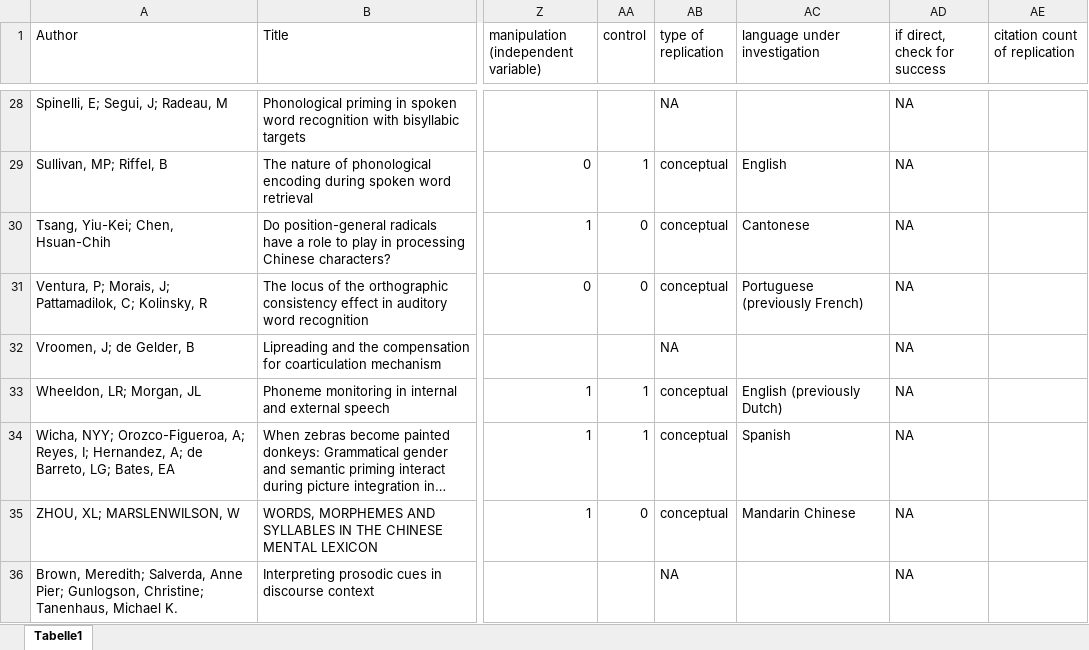
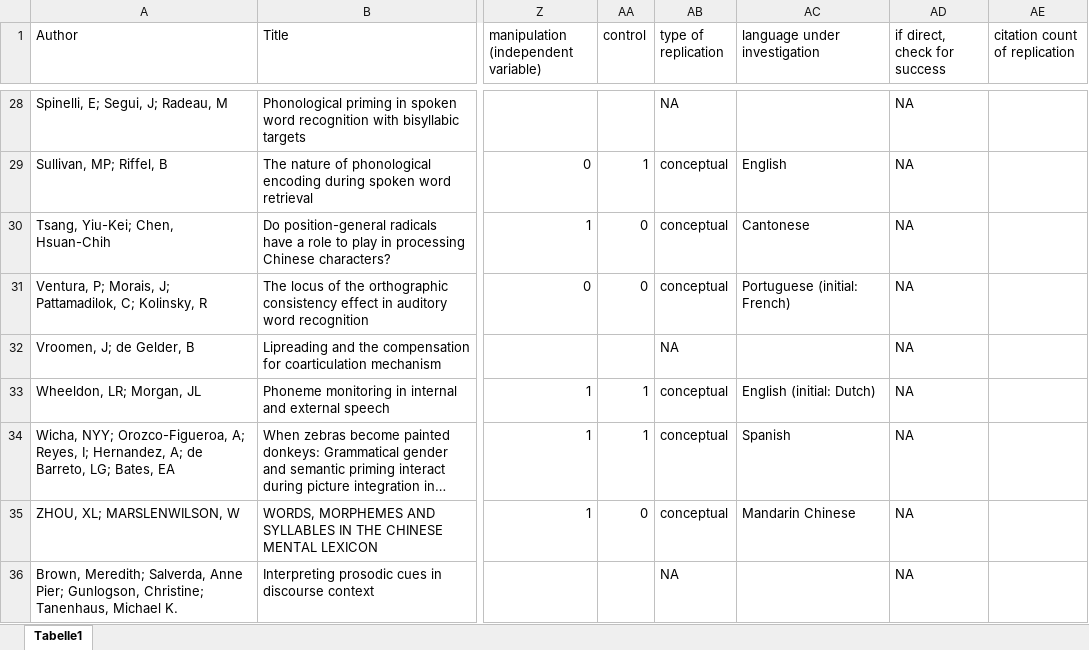
Before and after one commit to troettge/ReplicationLing, an Excel workbook: Coding_Articles.xlsx, sheet Tabelle1, drawn as a sheet; only a part is shown, gaps mark what is left out; long unchanged cells end in …; values as stored, in another font and other column widths than the file's, no borders; the diff covers the shown part only; the diff names each change by its address in the sheet, - before the commit and + after, or states it on an @@ line.

```diff
--- a/Coding_Articles.xlsx (sheet Tabelle1)
+++ b/Coding_Articles.xlsx (sheet Tabelle1)
-AC31 (language under investigation): Portuguese (previously French)
+AC31 (language under investigation): Portuguese (initial: French)
-AC33 (language under investigation): English (previously Dutch)
+AC33 (language under investigation): English (initial: Dutch)
```
Also changed, not shown: 51 added rows, 1 removed row and 767 edited cells elsewhere in this sheet, formulas that keep their value, hidden cells.
